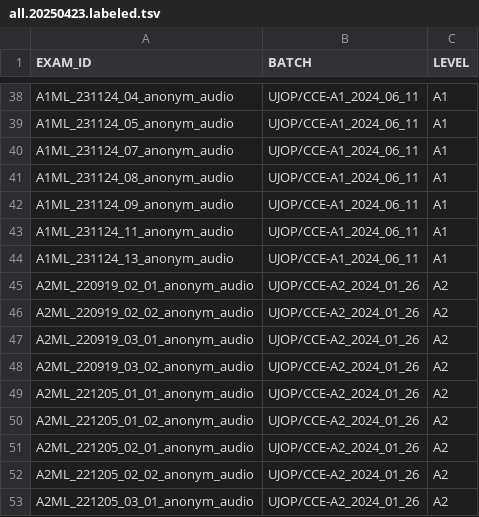
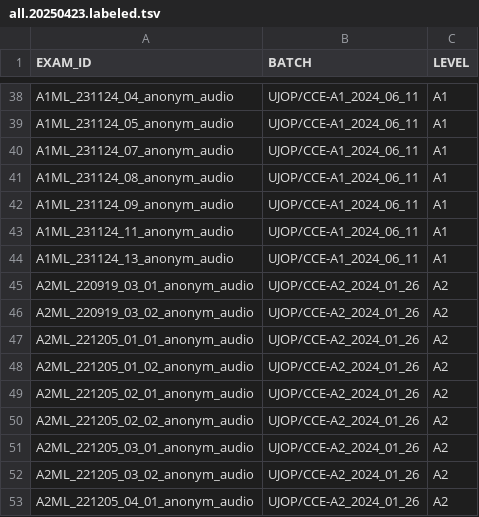
Before and after one commit to ufal/evaldio, a TSV file: experiments/datalists/all.20250423.labeled.tsv, drawn as a sheet; only a part is shown, gaps mark what is left out; the shorter side is filled out with more unchanged rows; the diff names each change by its address in the sheet, - before the commit and + after, or states it on an @@ line.

Commit message:
bugfix: the file for which we have no labels mistakenly put among the labeled files

```diff
--- a/experiments/datalists/all.20250423.labeled.tsv
+++ b/experiments/datalists/all.20250423.labeled.tsv
-row 45: A2ML_220919_02_01_anonym_audio | UJOP/CCE-A2_2024_01_26 | A2
-row 46: A2ML_220919_02_02_anonym_audio | UJOP/CCE-A2_2024_01_26 | A2
```
Also changed, not shown: experiments/datalists/all.20250423.unlabeled.tsv, experiments/datalists/fold_3.20250423.labeled.tsv, 1 other file.
